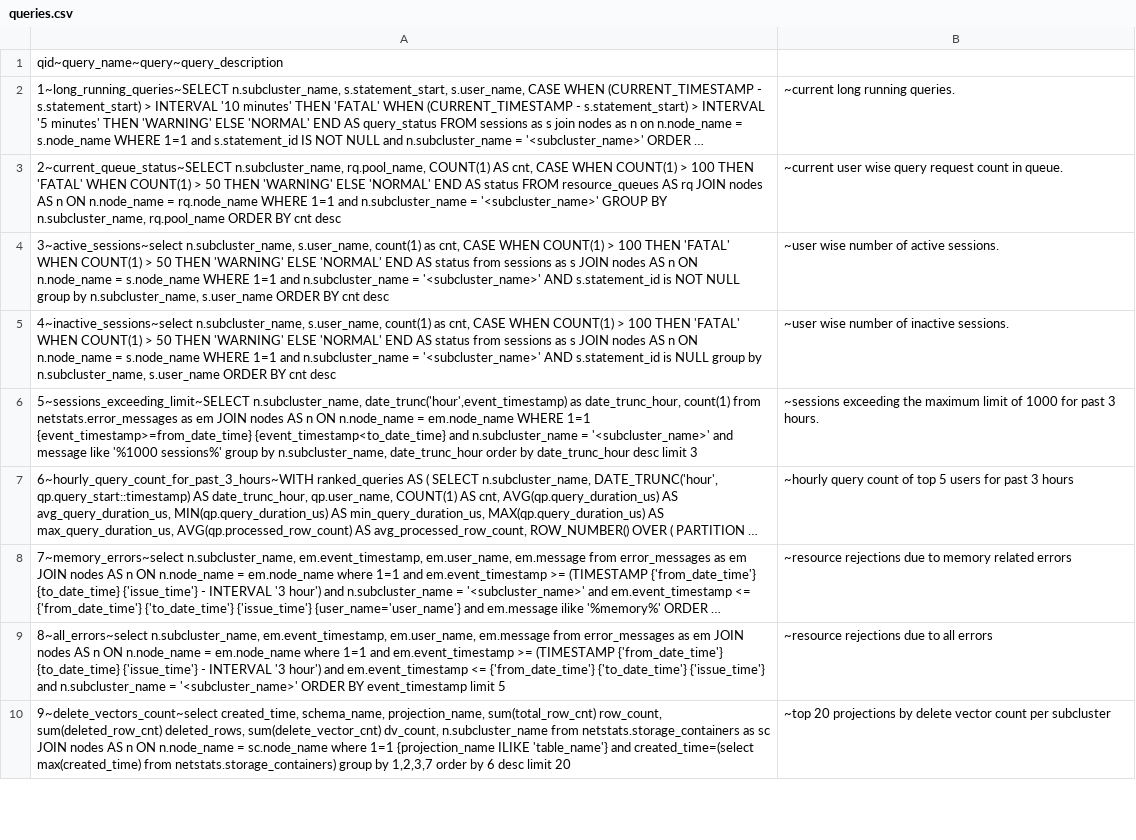
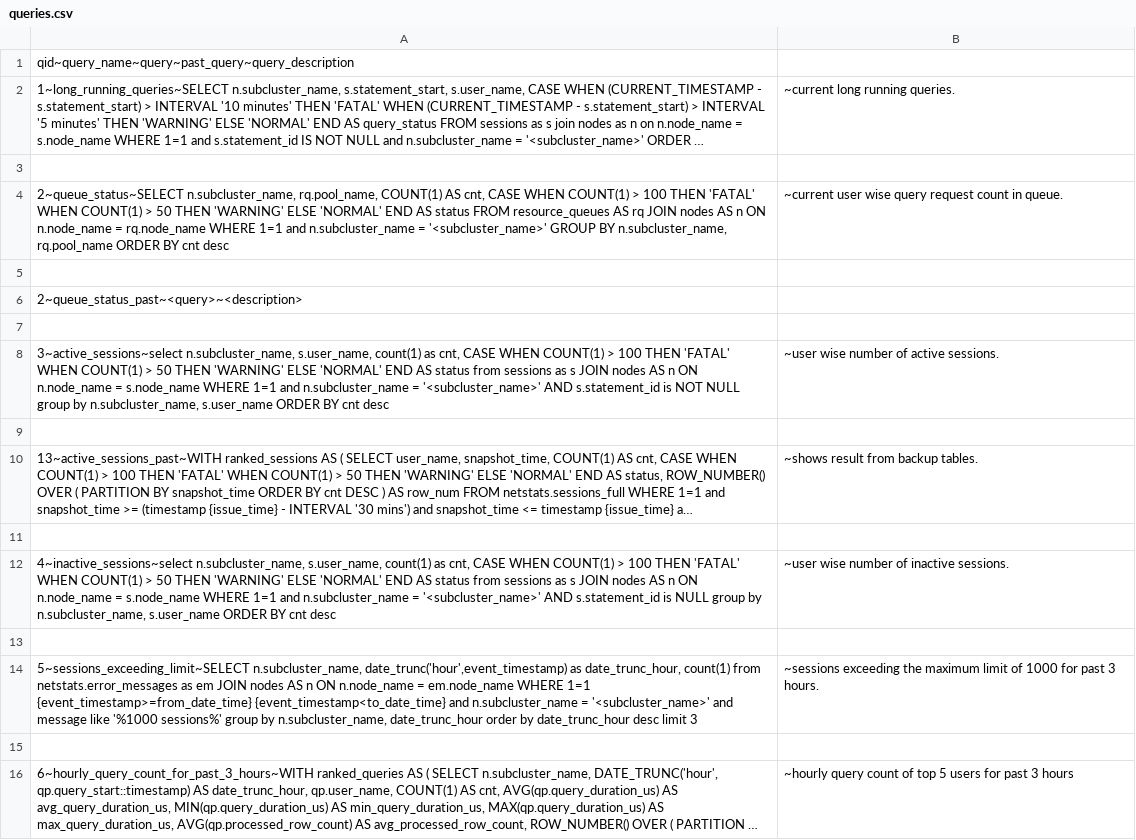
Before and after one commit to vishal-s-patil/vertica_debug_report_script, a CSV file: queries.csv, drawn as a sheet; only a part is shown; the shorter side is filled out with more unchanged rows; long unchanged cells end in …; addresses are those after the commit; the diff covers the shown part only; the diff names each change by its address in the sheet, - before the commit and + after, or states it on an @@ line.

```diff
--- a/queries.csv
+++ b/queries.csv
-A1: qid~query_name~query~query_description
+A1: qid~query_name~query~past_query~query_description
+row 3: (empty)
-A4: 2~current_queue_status~SELECT n.subcluster_name, rq.pool_name,…
+A4: 2~queue_status~SELECT n.subcluster_name, rq.pool_name,…
+row 5: (empty)
+row 6: 2~queue_status_past~<query>~<description>
+row 7: (empty)
+row 9: (empty)
@@ row 14 moved to row 10: 13~active_sessions_past~WITH ranked_sess… @@
+row 11: (empty)
+row 13: (empty)
+row 15: (empty)
```
Also changed, not shown: 6 added rows elsewhere in this file, 2 other files.
